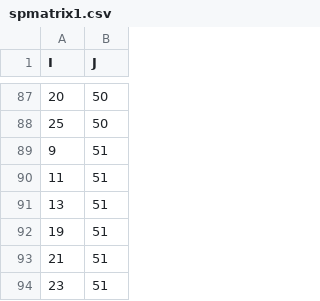
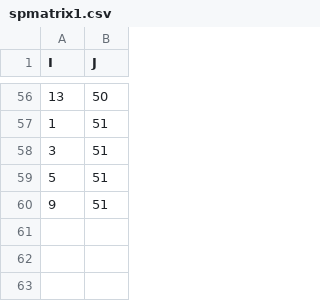
Before and after one commit to RajeshMishra95/CircuitSimulation, a CSV file: spmatrix1.csv, drawn as a sheet; only a part is shown, gaps mark what is left out; the diff covers the shown part only.

```diff
--- a/spmatrix1.csv
+++ b/spmatrix1.csv
@@ -87,8 +56,5 @@ I,J
-20,50
-25,50
+13,50
+1,51
+3,51
+5,51
 9,51
-11,51
-13,51
-19,51
-21,51
-23,51
```
Also changed, not shown: 22 added rows, 53 removed rows and 21 edited cells elsewhere in this file, 1 other file.
